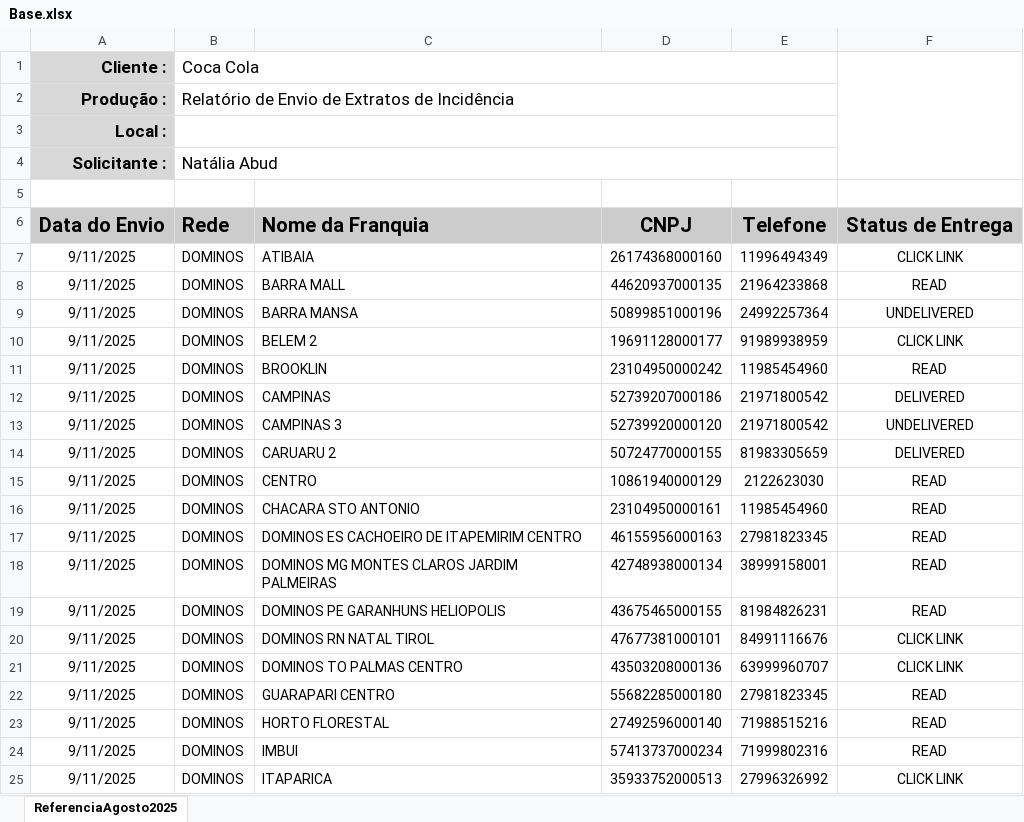
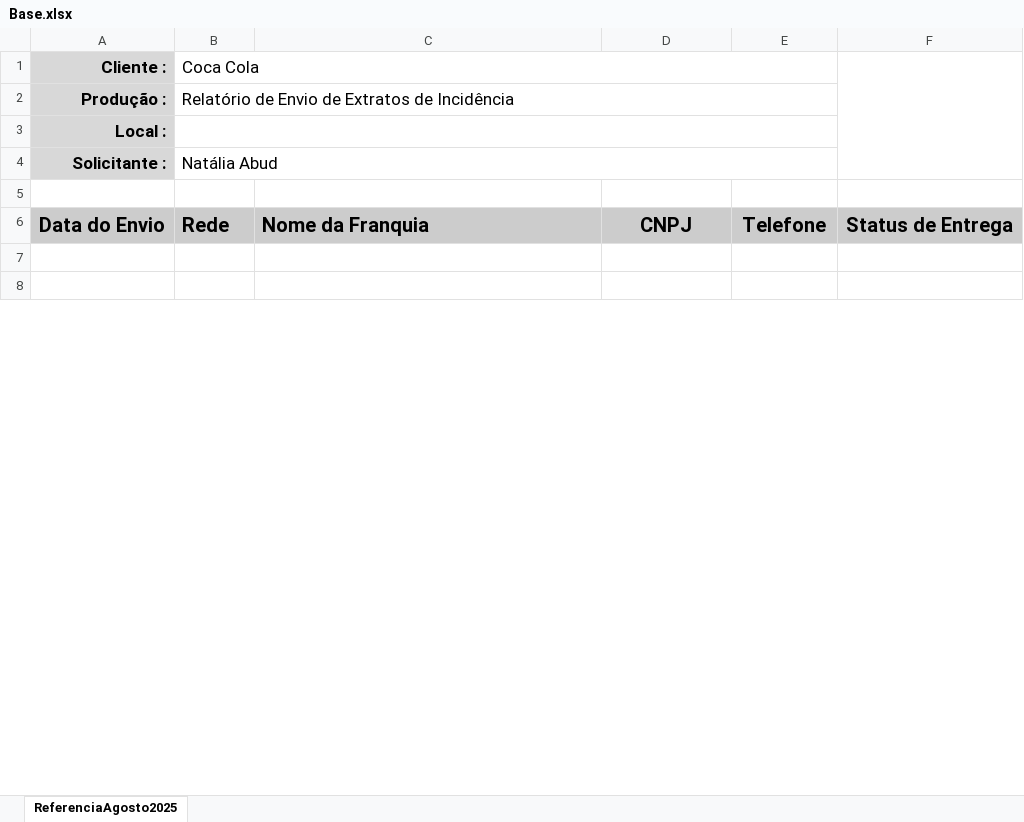
Before and after one commit to fabiolmelo/Marketing, an Excel workbook: Marketing.Mvc/DadosApp/Relatorio/Base.xlsx, sheet ReferenciaAgosto2025, drawn as a sheet; only a part is shown; values as stored, in another font and other column widths than the file's, no borders; charts and pictures and conditional formats not drawn; the diff covers the shown part only; the diff names each change by its address in the sheet, - before the commit and + after, or states it on an @@ line.

Commit message:
Relatorio Excel

```diff
--- a/Marketing.Mvc/DadosApp/Relatorio/Base.xlsx (sheet ReferenciaAgosto2025)
+++ b/Marketing.Mvc/DadosApp/Relatorio/Base.xlsx (sheet ReferenciaAgosto2025)
-row 7: 9/11/2025 | DOMINOS | ATIBAIA | 26174368000160 | 11996494349 | CLICK LINK
+row 7: (empty)
-row 8: 9/11/2025 | DOMINOS | BARRA MALL | 44620937000135 | 21964233868 | READ
+row 8: (empty)
-row 9: 9/11/2025 | DOMINOS | BARRA MANSA | 50899851000196 | 24992257364 | UNDELIVERED
-row 10: 9/11/2025 | DOMINOS | BELEM 2 | 19691128000177 | 91989938959 | CLICK LINK
-row 11: 9/11/2025 | DOMINOS | BROOKLIN | 23104950000242 | 11985454960 | READ
-row 12: 9/11/2025 | DOMINOS | CAMPINAS | 52739207000186 | 21971800542 | DELIVERED
-row 13: 9/11/2025 | DOMINOS | CAMPINAS 3 | 52739920000120 | 21971800542 | UNDELIVERED
-row 14: 9/11/2025 | DOMINOS | CARUARU 2 | 50724770000155 | 81983305659 | DELIVERED
-row 15: 9/11/2025 | DOMINOS | CENTRO | 10861940000129 | 2122623030 | READ
-row 16: 9/11/2025 | DOMINOS | CHACARA STO ANTONIO | 23104950000161 | 11985454960 | READ
-row 17: 9/11/2025 | DOMINOS | DOMINOS ES CACHOEIRO DE ITAPEMIRIM CENTRO | 46155956000163 | 27981823345 | READ
-row 18: 9/11/2025 | DOMINOS | DOMINOS MG MONTES CLAROS JARDIM PALMEIRAS | 42748938000134 | 38999158001 | READ
-row 19: 9/11/2025 | DOMINOS | DOMINOS PE GARANHUNS HELIOPOLIS | 43675465000155 | 81984826231 | READ
-row 20: 9/11/2025 | DOMINOS | DOMINOS RN NATAL TIROL | 47677381000101 | 84991116676 | CLICK LINK
-row 21: 9/11/2025 | DOMINOS | DOMINOS TO PALMAS CENTRO | 43503208000136 | 63999960707 | CLICK LINK
-row 22: 9/11/2025 | DOMINOS | GUARAPARI CENTRO | 55682285000180 | 27981823345 | READ
-row 23: 9/11/2025 | DOMINOS | HORTO FLORESTAL | 27492596000140 | 71988515216 | READ
-row 24: 9/11/2025 | DOMINOS | IMBUI | 57413737000234 | 71999802316 | READ
-row 25: 9/11/2025 | DOMINOS | ITAPARICA | 35933752000513 | 27996326992 | CLICK LINK
```
Also changed, not shown: 180 removed rows elsewhere in this sheet, hidden cells, 13 other files.
